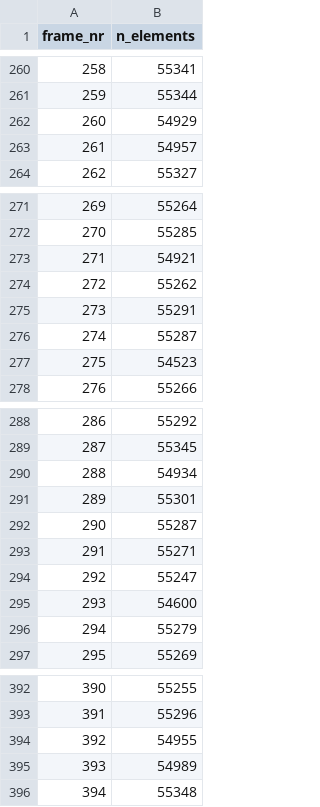
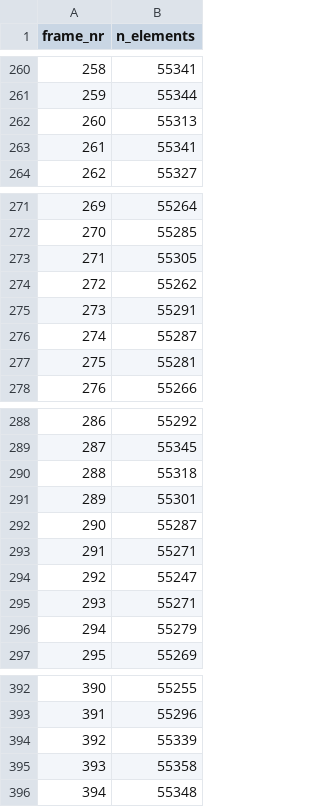
Before and after one commit to pfisteso/AY2425_MastersThesis, a CSV file: experiments/data/dm1/point_rate/frame_size_8.csv, drawn as a sheet; only a part is shown, gaps mark what is left out; the diff covers the shown part only.

```diff
--- a/experiments/data/dm1/point_rate/frame_size_8.csv
+++ b/experiments/data/dm1/point_rate/frame_size_8.csv
@@ -261,4 +261,4 @@ frame_nr,n_elements
 259,55344
-260,54929
-261,54957
+260,55313
+261,55341
 262,55327
@@ -272,3 +272,3 @@ frame_nr,n_elements
 270,55285
-271,54921
+271,55305
 272,55262
@@ -276,3 +276,3 @@ frame_nr,n_elements
 274,55287
-275,54523
+275,55281
 276,55266
@@ -289,3 +289,3 @@ frame_nr,n_elements
 287,55345
-288,54934
+288,55318
 289,55301
@@ -294,3 +294,3 @@ frame_nr,n_elements
 292,55247
-293,54600
+293,55271
 294,55279
@@ -393,4 +393,4 @@ frame_nr,n_elements
 391,55296
-392,54955
-393,54989
+392,55339
+393,55358
 394,55348
```
Also changed, not shown: 8 edited cells elsewhere in this file, 2 other files.
